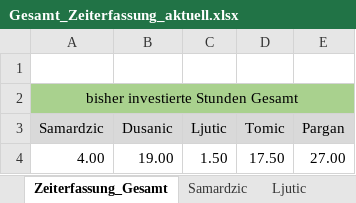
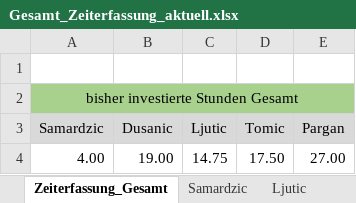
Before and after one commit to MilosTomic123/IT_Projekt_SS19, an Excel workbook: Gesamt_Zeiterfassung_aktuell.xlsx, sheet Zeiterfassung_Gesamt, drawn as a sheet; values as stored, in another font and other column widths than the file's, no borders; charts and pictures not drawn; the diff names each change by its address in the sheet, - before the commit and + after, or states it on an @@ line.

```diff
--- a/Gesamt_Zeiterfassung_aktuell.xlsx (sheet Zeiterfassung_Gesamt)
+++ b/Gesamt_Zeiterfassung_aktuell.xlsx (sheet Zeiterfassung_Gesamt)
-C4 (Ljutic): 1.50
+C4 (Ljutic): 14.75
```
Also changed, not shown: sheet Ljutic, charts or pictures, 1 other file.
